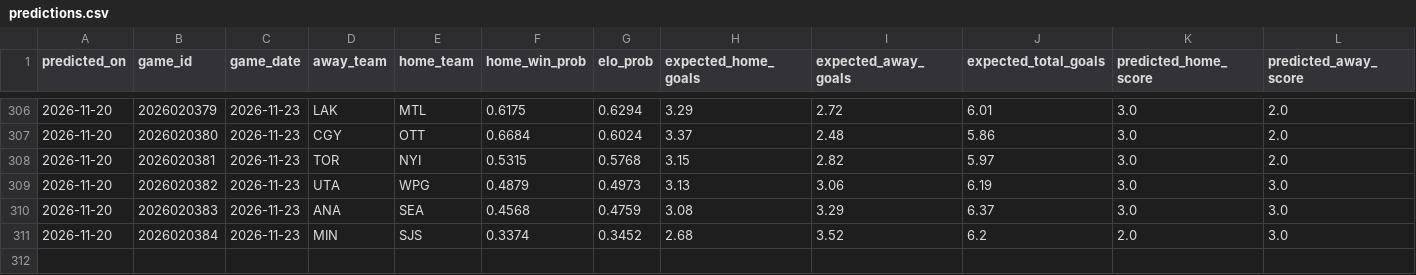
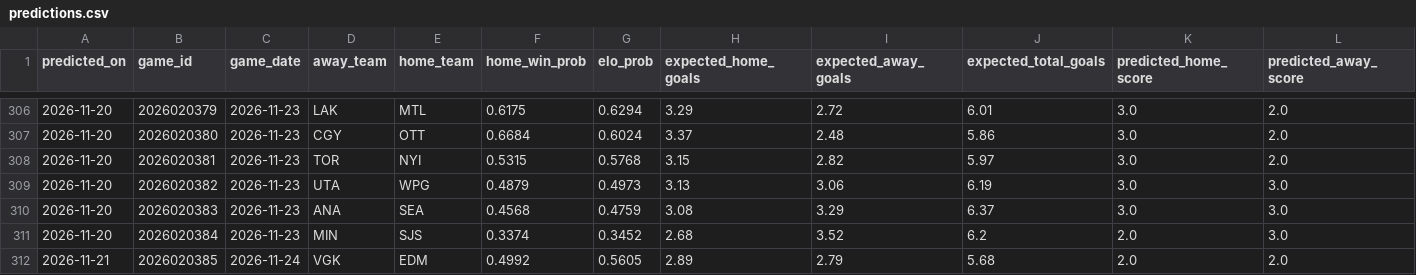
Before and after one commit to 31pbeyersdorf-max/nhl-win-predictor, a CSV file: dashboard_data/predictions.csv, drawn as a sheet; only a part is shown, gaps mark what is left out; rows hold the shown columns only; the diff names each change by its address in the sheet, - before the commit and + after, or states it on an @@ line.

```diff
--- a/dashboard_data/predictions.csv
+++ b/dashboard_data/predictions.csv
+row 312: 2026-11-21 | 2026020385 | 2026-11-24 | VGK | EDM | 0.4992 | 0.5605 | 2.89 | 2.79 | 5.68 | 2.0 | 2.0
```
Also changed, not shown: 3 other files.
